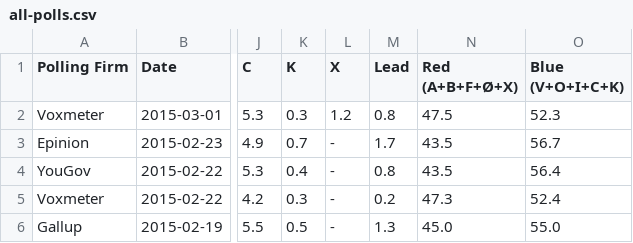
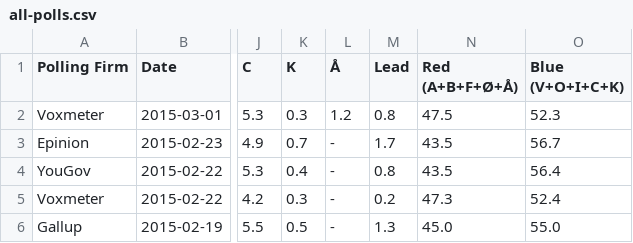
Before and after one commit to ndarville/danish-polls, a CSV file: all-polls.csv, drawn as a sheet; only a part is shown, gaps mark what is left out; the diff names each change by its address in the sheet, - before the commit and + after, or states it on an @@ line.

```diff
--- a/all-polls.csv
+++ b/all-polls.csv
-L1: X
+L1: Å
-N1: Red (A+B+F+Ø+X)
+N1: Red (A+B+F+Ø+Å)
```
Also changed, not shown: data.csv, 2 other files.
